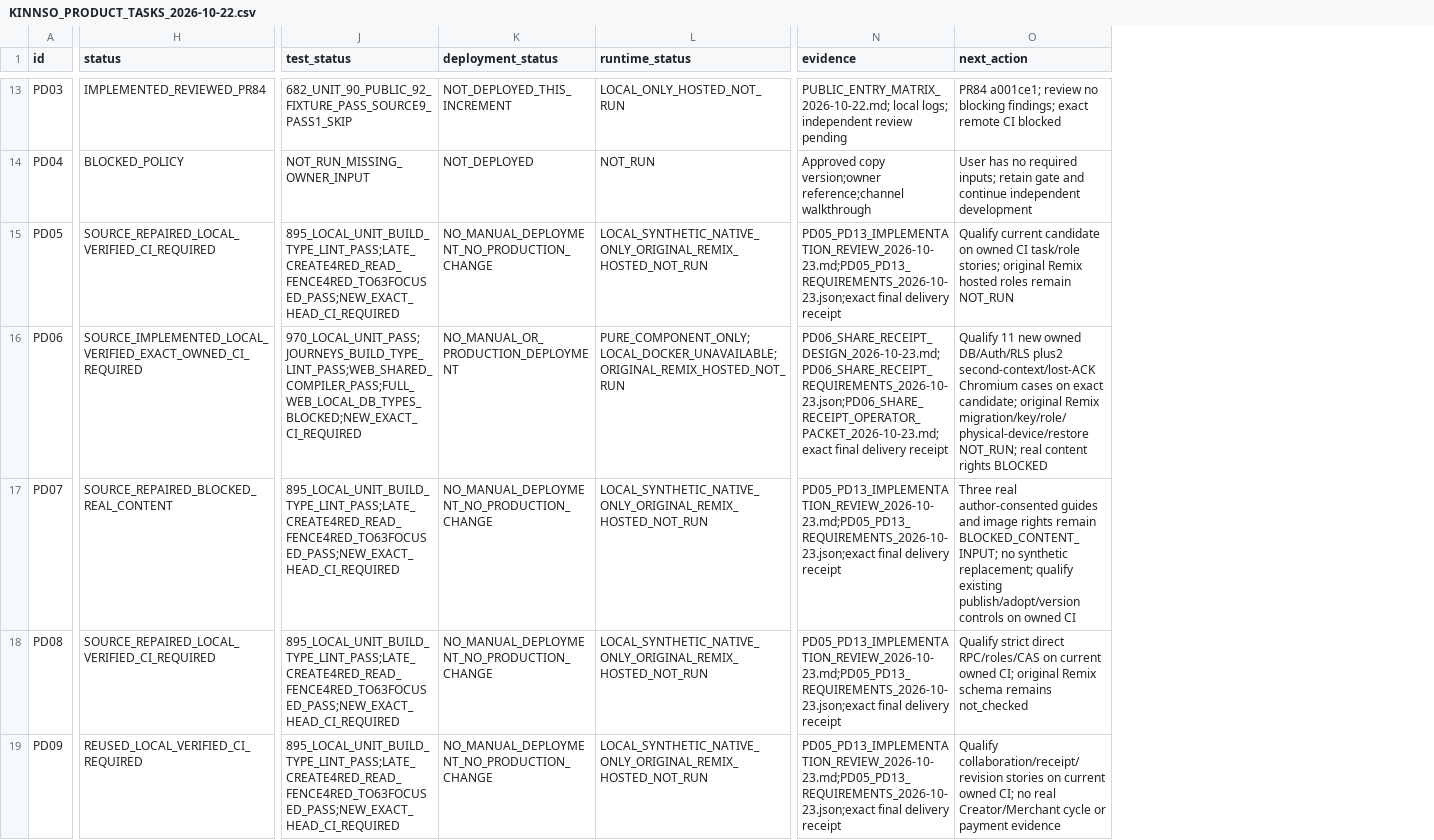
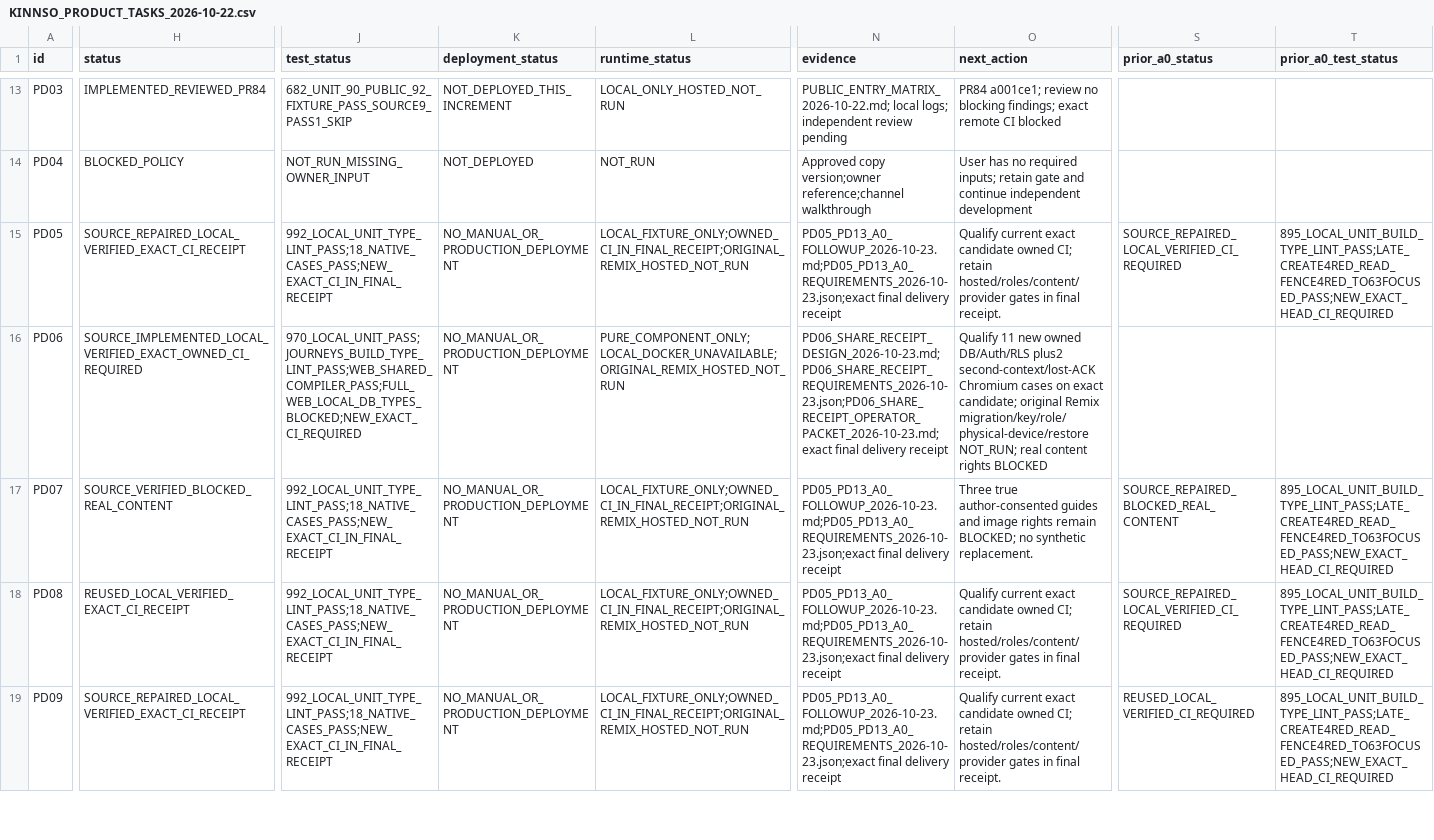
Before and after one commit to YNWAforever/KinnsoOS, a CSV file: docs/implementation/KINNSO_PRODUCT_TASKS_2026-10-22.csv, drawn as a sheet; only a part is shown, gaps mark what is left out; the diff covers the shown part only; the diff names each change by its address in the sheet, - before the commit and + after, or states it on an @@ line.

Commit message:
fix: complete A0 creator recovery and unknown earnings controls

```diff
--- a/docs/implementation/KINNSO_PRODUCT_TASKS_2026-10-22.csv
+++ b/docs/implementation/KINNSO_PRODUCT_TASKS_2026-10-22.csv
+column S (prior_a0_status), rows 15-19: SOURCE_REPAIRED_LOCAL_VERIFIED_CI_REQUIRED |  | SOURCE_REPAIRED_BLOCKED_REAL_CONTENT | SOURCE_REPAIRED_LOCAL_VERIFIED_CI_REQUIRED | REUSED_LOCAL_VERIFIED_CI_REQUIRED
+column T (prior_a0_test_status), rows 15-19: 895_LOCAL_UNIT_BUILD_TYPE_LINT_PASS;LATE_CREATE4RED_READ_FENCE4RED_TO63FOCUSED_PASS;NEW_EXACT_HEAD_CI_REQUIRED |  | 895_LOCAL_UNIT_BUILD_TYPE_LINT_PASS;LATE_CREATE4RED_READ_FENCE4RED_TO63FOCUSED_PASS;NEW_EXACT_HEAD_CI_REQUIRED | 895_LOCAL_UNIT_BUILD_TYPE_LINT_PASS;LATE_CREATE4RED_READ_FENCE4RED_TO63FOCUSED_PASS;NEW_EXACT_HEAD_CI_REQUIRED | 895_LOCAL_UNIT_BUILD_TYPE_LINT_PASS;LATE_CREATE4RED_READ_FENCE4RED_TO63FOCUSED_PASS;NEW_EXACT_HEAD_CI_REQUIRED
-H15 (status): SOURCE_REPAIRED_LOCAL_VERIFIED_CI_REQUIRED
+H15 (status): SOURCE_REPAIRED_LOCAL_VERIFIED_EXACT_CI_RECEIPT
-J15 (test_status): 895_LOCAL_UNIT_BUILD_TYPE_LINT_PASS;LATE_CREATE4RED_READ_FENCE4RED_TO63FOCUSED_PASS;NEW_EXACT_HEAD_CI_REQUIRED
+J15 (test_status): 992_LOCAL_UNIT_TYPE_LINT_PASS;18_NATIVE_CASES_PASS;NEW_EXACT_CI_IN_FINAL_RECEIPT
-K15 (deployment_status): NO_MANUAL_DEPLOYMENT_NO_PRODUCTION_CHANGE
+K15 (deployment_status): NO_MANUAL_OR_PRODUCTION_DEPLOYMENT
-L15 (runtime_status): LOCAL_SYNTHETIC_NATIVE_ONLY_ORIGINAL_REMIX_HOSTED_NOT_RUN
+L15 (runtime_status): LOCAL_FIXTURE_ONLY;OWNED_CI_IN_FINAL_RECEIPT;ORIGINAL_REMIX_HOSTED_NOT_RUN
-N15 (evidence): PD05_PD13_IMPLEMENTATION_REVIEW_2026-10-23.md;PD05_PD13_REQUIREMENTS_2026-10-23.json;exact final delivery…
+N15 (evidence): PD05_PD13_A0_FOLLOWUP_2026-10-23.md;PD05_PD13_A0_REQUIREMENTS_2026-10-23.json;exact final delivery…
-O15 (next_action): Qualify current candidate on owned CI task/role stories; original Remix hosted roles remain NOT_RUN
+O15 (next_action): Qualify current exact candidate owned CI; retain hosted/roles/content/provider gates in final receipt.
-H17 (status): SOURCE_REPAIRED_BLOCKED_REAL_CONTENT
+H17 (status): SOURCE_VERIFIED_BLOCKED_REAL_CONTENT
-J17:J19 (test_status): 895_LOCAL_UNIT_BUILD_TYPE_LINT_PASS;LATE_CREATE4RED_READ_FENCE4RED_TO63FOCUSED_PASS;NEW_EXACT_HEAD_CI_REQUIRED
+J17:J19 (test_status): 992_LOCAL_UNIT_TYPE_LINT_PASS;18_NATIVE_CASES_PASS;NEW_EXACT_CI_IN_FINAL_RECEIPT
-K17:K19 (deployment_status): NO_MANUAL_DEPLOYMENT_NO_PRODUCTION_CHANGE
+K17:K19 (deployment_status): NO_MANUAL_OR_PRODUCTION_DEPLOYMENT
-L17:L19 (runtime_status): LOCAL_SYNTHETIC_NATIVE_ONLY_ORIGINAL_REMIX_HOSTED_NOT_RUN
+L17:L19 (runtime_status): LOCAL_FIXTURE_ONLY;OWNED_CI_IN_FINAL_RECEIPT;ORIGINAL_REMIX_HOSTED_NOT_RUN
-N17:N19 (evidence): PD05_PD13_IMPLEMENTATION_REVIEW_2026-10-23.md;PD05_PD13_REQUIREMENTS_2026-10-23.json;exact final delivery…
+N17:N19 (evidence): PD05_PD13_A0_FOLLOWUP_2026-10-23.md;PD05_PD13_A0_REQUIREMENTS_2026-10-23.json;exact final delivery…
-O17 (next_action): Three real author-consented guides and image rights remain BLOCKED_CONTENT_INPUT; no synthetic replacement; qualify existing publish/adopt/version controls on owned CI
+O17 (next_action): Three true author-consented guides and image rights remain BLOCKED; no synthetic replacement.
-H18 (status): SOURCE_REPAIRED_LOCAL_VERIFIED_CI_REQUIRED
+H18 (status): REUSED_LOCAL_VERIFIED_EXACT_CI_RECEIPT
-O18 (next_action): Qualify strict direct RPC/roles/CAS on current owned CI; original Remix schema remains not_checked
+O18 (next_action): Qualify current exact candidate owned CI; retain hosted/roles/content/provider gates in final receipt.
-H19 (status): REUSED_LOCAL_VERIFIED_CI_REQUIRED
+H19 (status): SOURCE_REPAIRED_LOCAL_VERIFIED_EXACT_CI_RECEIPT
-O19 (next_action): Qualify collaboration/receipt/revision stories on current owned CI; no real Creator/Merchant cycle or payment evidence
+O19 (next_action): Qualify current exact candidate owned CI; retain hosted/roles/content/provider gates in final receipt.
```
Also changed, not shown: 28 edited cells elsewhere in this file, 20 other files.
